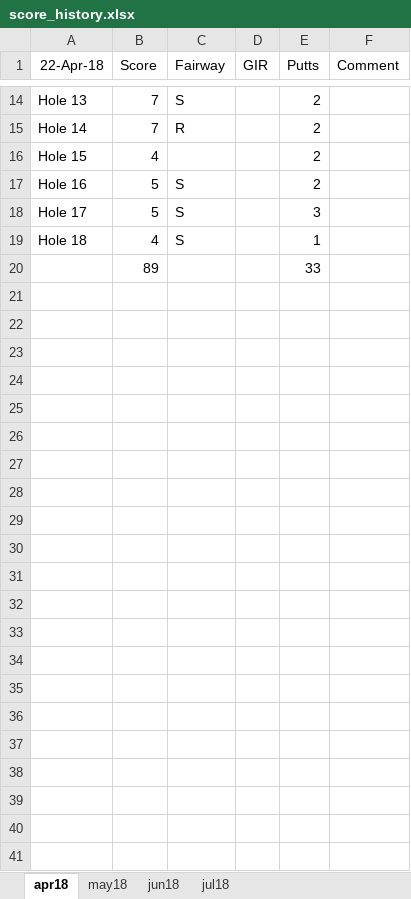
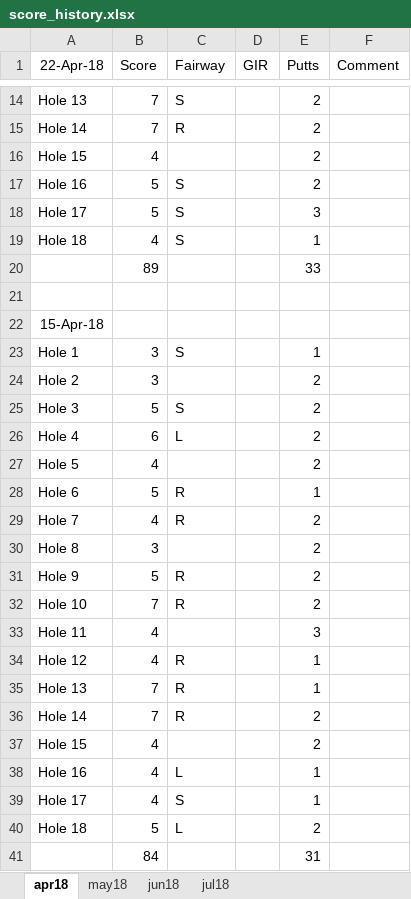
Before and after one commit to colinjpaul/OutofBounds, an Excel workbook: Data/score_history.xlsx, sheet apr18, drawn as a sheet; only a part is shown, gaps mark what is left out; values as stored, in another font and other column widths than the file's, no borders; the diff names each change by its address in the sheet, - before the commit and + after, or states it on an @@ line.

Commit message:
scores for the 15th april

```diff
--- a/Data/score_history.xlsx (sheet apr18)
+++ b/Data/score_history.xlsx (sheet apr18)
+row 21: (empty)
+row 22: 15-Apr-18
+row 23: Hole 1 | 3 | S |  | 1
+row 24: Hole 2 | 3 |  |  | 2
+row 25: Hole 3 | 5 | S |  | 2
+row 26: Hole 4 | 6 | L |  | 2
+row 27: Hole 5 | 4 |  |  | 2
+row 28: Hole 6 | 5 | R |  | 1
+row 29: Hole 7 | 4 | R |  | 2
+row 30: Hole 8 | 3 |  |  | 2
+row 31: Hole 9 | 5 | R |  | 2
+row 32: Hole 10 | 7 | R |  | 2
+row 33: Hole 11 | 4 |  |  | 3
+row 34: Hole 12 | 4 | R |  | 1
+row 35: Hole 13 | 7 | R |  | 1
+row 36: Hole 14 | 7 | R |  | 2
+row 37: Hole 15 | 4 |  |  | 2
+row 38: Hole 16 | 4 | L |  | 1
+row 39: Hole 17 | 4 | S |  | 1
+row 40: Hole 18 | 5 | L |  | 2
+row 41:  | 84 |  |  | 31
```
